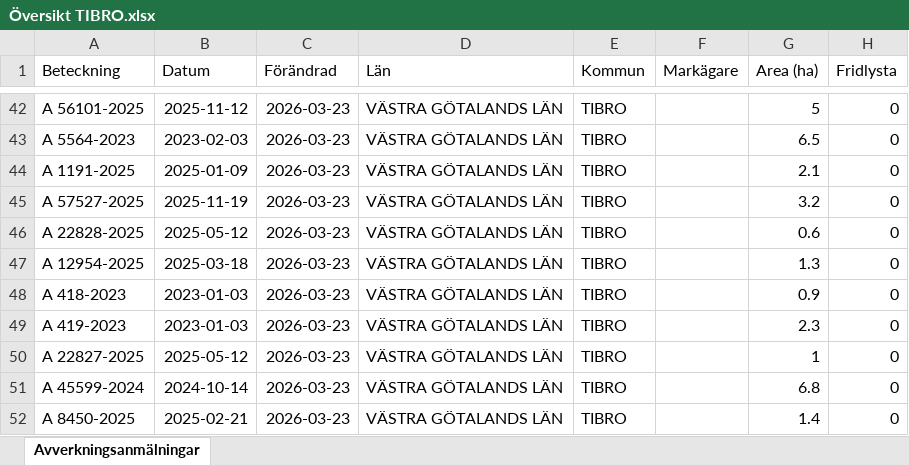
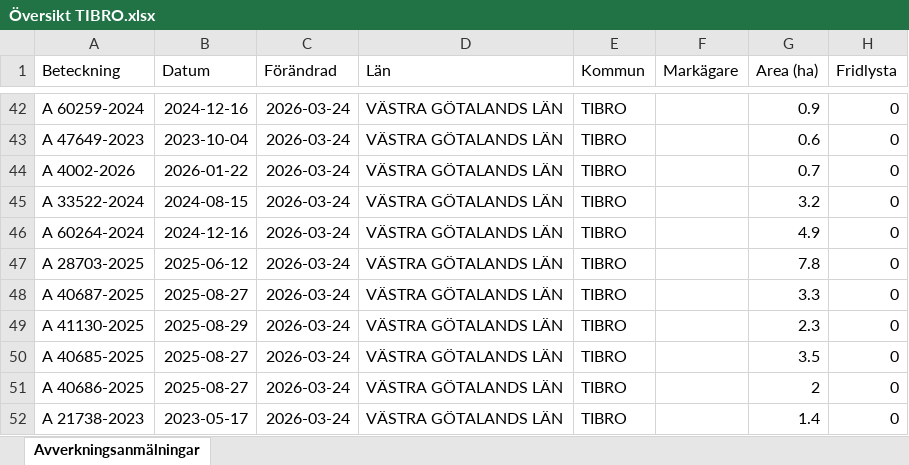
Before and after one commit to klasma/Logging_1472, an Excel workbook: Översikt TIBRO.xlsx, sheet Avverkningsanmälningar, drawn as a sheet; only a part is shown, gaps mark what is left out; values as stored, in another font and other column widths than the file's, no borders; the diff covers the shown part only; the diff names each change by its address in the sheet, - before the commit and + after, or states it on an @@ line.

```diff
--- a/Översikt TIBRO.xlsx (sheet Avverkningsanmälningar)
+++ b/Översikt TIBRO.xlsx (sheet Avverkningsanmälningar)
-A42 (Beteckning): A 56101-2025
+A42 (Beteckning): A 60259-2024
-B42 (Datum): 2025-11-12
+B42 (Datum): 2024-12-16
-C42:C52 (Förändrad): 2026-03-23
+C42:C52 (Förändrad): 2026-03-24
-G42 (Area (ha)): 5
+G42 (Area (ha)): 0.9
-A43 (Beteckning): A 5564-2023
+A43 (Beteckning): A 47649-2023
-B43 (Datum): 2023-02-03
+B43 (Datum): 2023-10-04
-G43 (Area (ha)): 6.5
+G43 (Area (ha)): 0.6
-A44 (Beteckning): A 1191-2025
+A44 (Beteckning): A 4002-2026
-B44 (Datum): 2025-01-09
+B44 (Datum): 2026-01-22
-G44 (Area (ha)): 2.1
+G44 (Area (ha)): 0.7
-A45 (Beteckning): A 57527-2025
+A45 (Beteckning): A 33522-2024
-B45 (Datum): 2025-11-19
+B45 (Datum): 2024-08-15
-A46 (Beteckning): A 22828-2025
+A46 (Beteckning): A 60264-2024
-B46 (Datum): 2025-05-12
+B46 (Datum): 2024-12-16
-G46 (Area (ha)): 0.6
+G46 (Area (ha)): 4.9
-A47 (Beteckning): A 12954-2025
+A47 (Beteckning): A 28703-2025
-B47 (Datum): 2025-03-18
+B47 (Datum): 2025-06-12
-G47 (Area (ha)): 1.3
+G47 (Area (ha)): 7.8
-A48 (Beteckning): A 418-2023
+A48 (Beteckning): A 40687-2025
-B48 (Datum): 2023-01-03
+B48 (Datum): 2025-08-27
-G48 (Area (ha)): 0.9
+G48 (Area (ha)): 3.3
-A49 (Beteckning): A 419-2023
+A49 (Beteckning): A 41130-2025
-B49 (Datum): 2023-01-03
+B49 (Datum): 2025-08-29
-A50 (Beteckning): A 22827-2025
+A50 (Beteckning): A 40685-2025
-B50 (Datum): 2025-05-12
+B50 (Datum): 2025-08-27
-G50 (Area (ha)): 1
+G50 (Area (ha)): 3.5
-A51 (Beteckning): A 45599-2024
+A51 (Beteckning): A 40686-2025
-B51 (Datum): 2024-10-14
+B51 (Datum): 2025-08-27
-G51 (Area (ha)): 6.8
+G51 (Area (ha)): 2
-A52 (Beteckning): A 8450-2025
+A52 (Beteckning): A 21738-2023
-B52 (Datum): 2025-02-21
+B52 (Datum): 2023-05-17
```
Also changed, not shown: 525 edited cells elsewhere in this sheet, artfynd/A 2764-2023 artfynd.xlsx, artfynd/A 29724-2022 artfynd.xlsx, 14 other files.
